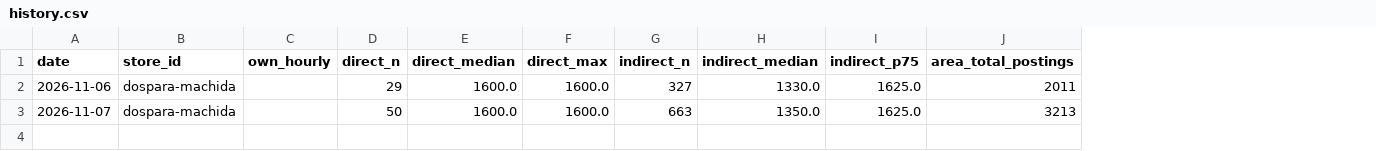
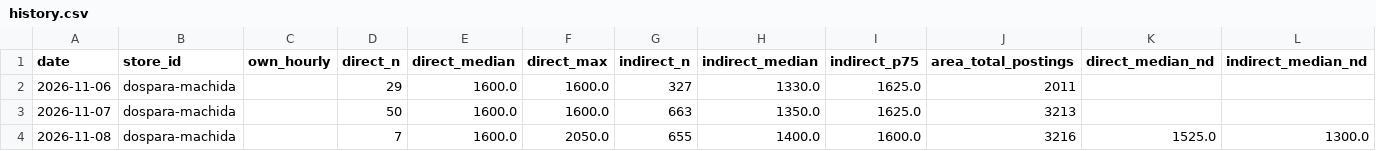
Before and after one commit to knoro-hue/HourlyWageSurvey, a CSV file: reports/dospara-machida/history.csv, drawn as a sheet; the diff names each change by its address in the sheet, - before the commit and + after, or states it on an @@ line.

```diff
--- a/reports/dospara-machida/history.csv
+++ b/reports/dospara-machida/history.csv
+column K (direct_median_nd), empty
+column L (indirect_median_nd), empty
+row 4: 2026-11-08 | dospara-machida |  | 7 | 1600.0 | 2050.0 | 655 | 1400.0 | 1600.0 | 3216 | 1525.0 | 1300.0
```
Also changed, not shown: docs/data/benefits.csv, reports/dospara-akihabara/history.csv, 39 other files.
